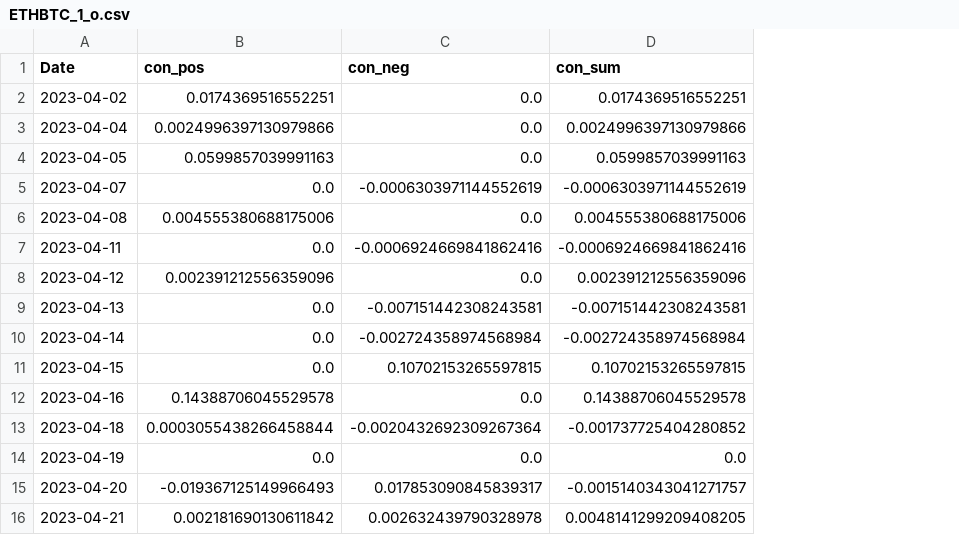
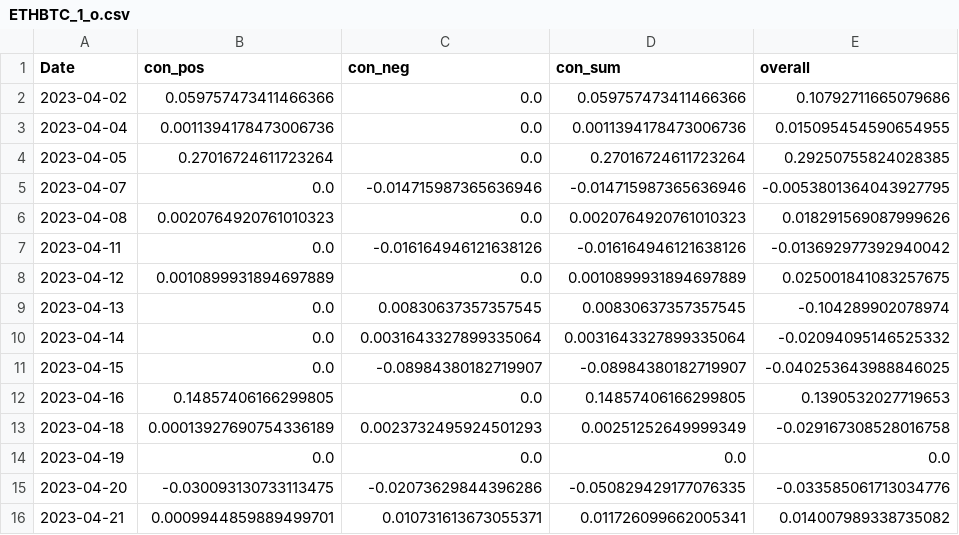
Before and after one commit to CRXIC/QuantConnect, a CSV file: crypto/ETHBTC/ETHBTC_1_o.csv, drawn as a sheet; only a part is shown; the diff covers the shown part only; the diff names each change by its address in the sheet, - before the commit and + after, or states it on an @@ line.

```diff
--- a/crypto/ETHBTC/ETHBTC_1_o.csv
+++ b/crypto/ETHBTC/ETHBTC_1_o.csv
+column E (overall), rows 2-16: 0.10792711665079686 | 0.015095454590654955 | 0.29250755824028385 | -0.0053801364043927795 | 0.018291569087999626 | -0.013692977392940042 | 0.025001841083257675 | -0.104289902078974 | -0.02094095146525332 | -0.040253643988846025 | 0.1390532027719653 | -0.029167308528016758 | 0.0 | -0.033585061713034776 | 0.014007989338735082
-B2 (con_pos): 0.0174369516552251
+B2 (con_pos): 0.059757473411466366
-D2 (con_sum): 0.0174369516552251
+D2 (con_sum): 0.059757473411466366
-B3 (con_pos): 0.0024996397130979866
+B3 (con_pos): 0.0011394178473006736
-D3 (con_sum): 0.0024996397130979866
+D3 (con_sum): 0.0011394178473006736
-B4 (con_pos): 0.0599857039991163
+B4 (con_pos): 0.27016724611723264
-D4 (con_sum): 0.0599857039991163
+D4 (con_sum): 0.27016724611723264
-C5 (con_neg): -0.0006303971144552619
+C5 (con_neg): -0.014715987365636946
-D5 (con_sum): -0.0006303971144552619
+D5 (con_sum): -0.014715987365636946
-B6 (con_pos): 0.004555380688175006
+B6 (con_pos): 0.0020764920761010323
-D6 (con_sum): 0.004555380688175006
+D6 (con_sum): 0.0020764920761010323
-C7 (con_neg): -0.0006924669841862416
+C7 (con_neg): -0.016164946121638126
-D7 (con_sum): -0.0006924669841862416
+D7 (con_sum): -0.016164946121638126
-B8 (con_pos): 0.002391212556359096
+B8 (con_pos): 0.0010899931894697889
-D8 (con_sum): 0.002391212556359096
+D8 (con_sum): 0.0010899931894697889
-C9 (con_neg): -0.007151442308243581
+C9 (con_neg): 0.00830637357357545
-D9 (con_sum): -0.007151442308243581
+D9 (con_sum): 0.00830637357357545
-C10 (con_neg): -0.002724358974568984
+C10 (con_neg): 0.0031643327899335064
-D10 (con_sum): -0.002724358974568984
+D10 (con_sum): 0.0031643327899335064
-C11 (con_neg): 0.10702153265597815
+C11 (con_neg): -0.08984380182719907
-D11 (con_sum): 0.10702153265597815
+D11 (con_sum): -0.08984380182719907
-B12 (con_pos): 0.14388706045529578
+B12 (con_pos): 0.14857406166299805
-D12 (con_sum): 0.14388706045529578
+D12 (con_sum): 0.14857406166299805
-B13 (con_pos): 0.0003055438266458844
+B13 (con_pos): 0.00013927690754336189
-C13 (con_neg): -0.0020432692309267364
+C13 (con_neg): 0.0023732495924501293
-D13 (con_sum): -0.001737725404280852
+D13 (con_sum): 0.00251252649999349
-B15 (con_pos): -0.019367125149966493
+B15 (con_pos): -0.030093130733113475
-C15 (con_neg): 0.017853090845839317
+C15 (con_neg): -0.02073629844396286
-D15 (con_sum): -0.0015140343041271757
+D15 (con_sum): -0.050829429177076335
-B16 (con_pos): 0.002181690130611842
+B16 (con_pos): 0.0009944859889499701
-C16 (con_neg): 0.002632439790328978
+C16 (con_neg): 0.010731613673055371
-D16 (con_sum): 0.0048141299209408205
+D16 (con_sum): 0.011726099662005341
```
Also changed, not shown: 80 edited cells elsewhere in this file.
